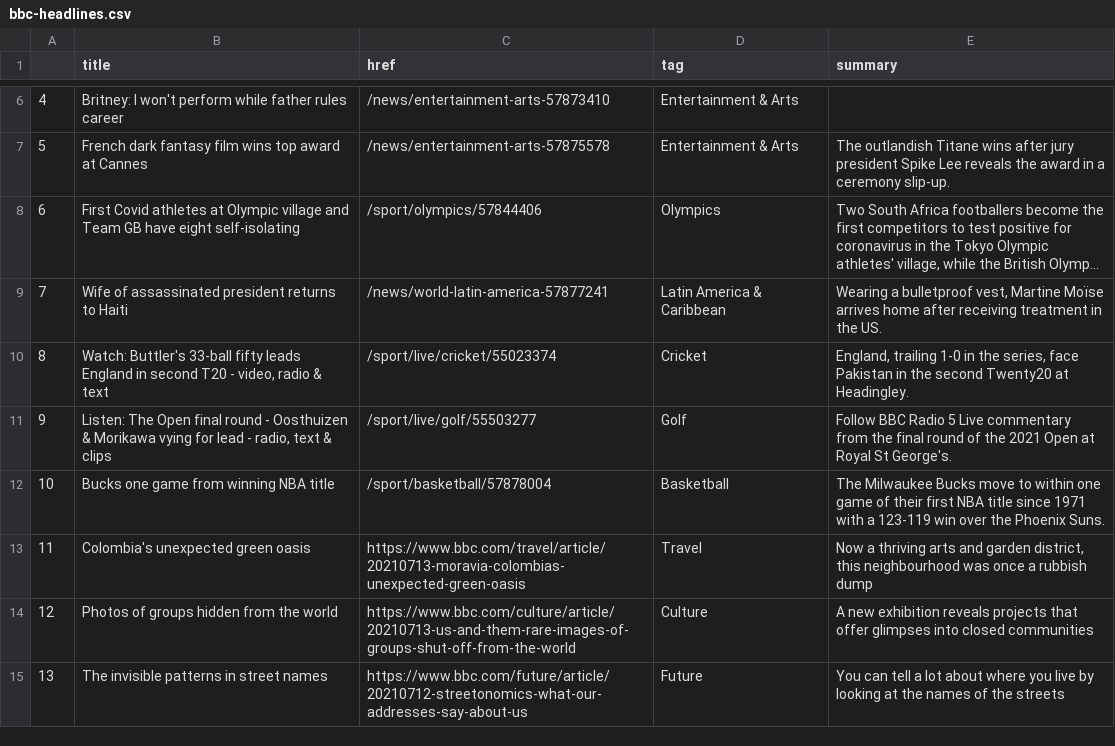
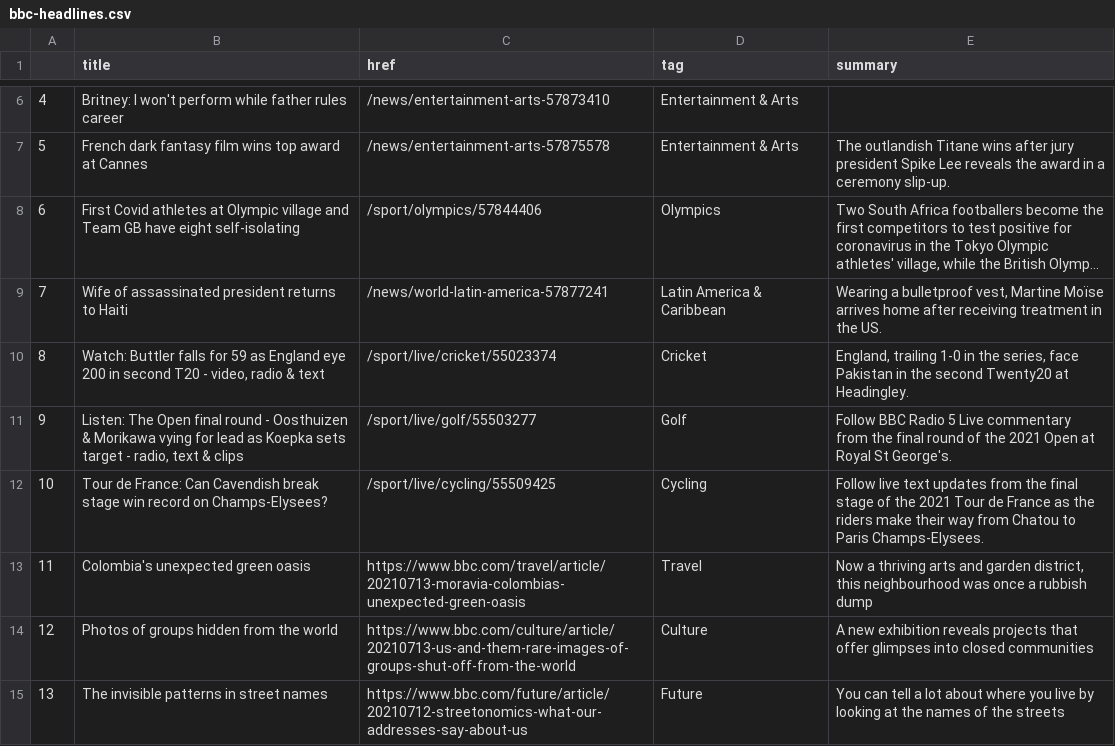
Before and after one commit to bronna/auto-scraper, a CSV file: bbc-headlines.csv, drawn as a sheet; only a part is shown, gaps mark what is left out; long unchanged cells end in ….

```diff
--- a/bbc-headlines.csv
+++ b/bbc-headlines.csv
@@ -9,5 +9,5 @@
 7,Wife of assassinated president returns to Haiti,/news/world-latin-america-57877241,Latin America & Caribbean,"Wearing a bulletproof vest, Martine Moïse arrives home after receiving treatment in the US."
-8,"Watch: Buttler's 33-ball fifty leads England in second T20 - video, radio & text",/sport/live/cricket/55023374,Cricket,"England, trailing 1-0 in the series, face Pakistan in the second Twenty20 at Headingley."
-9,"Listen: The Open final round - Oosthuizen & Morikawa vying for lead - radio, text & clips",/sport/live/golf/55503277,Golf,Follow BBC Radio 5 Live commentary from the final round of the 2021 Open at Royal St George's.
-10,Bucks one game from winning NBA title,/sport/basketball/57878004,Basketball,The Milwaukee Bucks move to within one game of their first NBA title since 1971 with a 123-119 win over the Phoenix Suns.
+8,"Watch: Buttler falls for 59 as England eye 200 in second T20 - video, radio & text",/sport/live/cricket/55023374,Cricket,"England, trailing 1-0 in the series, face Pakistan in the second Twenty20 at Headingley."
+9,"Listen: The Open final round - Oosthuizen & Morikawa vying for lead as Koepka sets target - radio, text & clips",/sport/live/golf/55503277,Golf,Follow BBC Radio 5 Live commentary from the final round of the 2021 Open at Royal St George's.
+10,Tour de France: Can Cavendish break stage win record on Champs-Elysees?,/sport/live/cycling/55509425,Cycling,Follow live text updates from the final stage of the 2021 Tour de France as the riders make their way from Chatou to Paris Champs-Elysees.
 11,Colombia's unexpected green oasis,https://www.bbc.com/travel/article/20210713-moravia-colombias-unexpected-green-oasis,Travel,"Now a thriving arts and garden district, this neighbourhood was once a rubbish dump"
```
